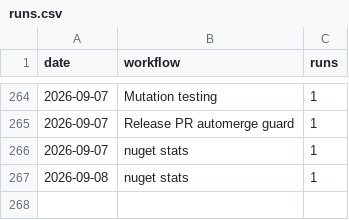
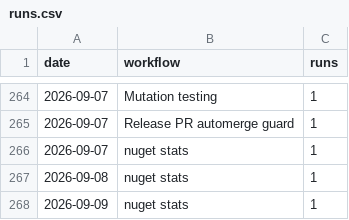
Before and after one commit to Ank-KhoaHo/DocToolkit, a CSV file: runs.csv, drawn as a sheet; only a part is shown, gaps mark what is left out.

```diff
--- a/runs.csv
+++ b/runs.csv
@@ -267 +267,2 @@ date,workflow,runs
 2026-09-08,nuget stats,1
+2026-09-09,nuget stats,1
```
Also changed, not shown: 3 other files.
